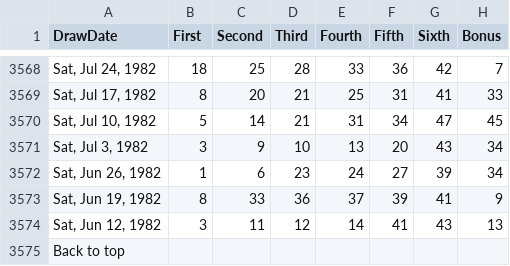
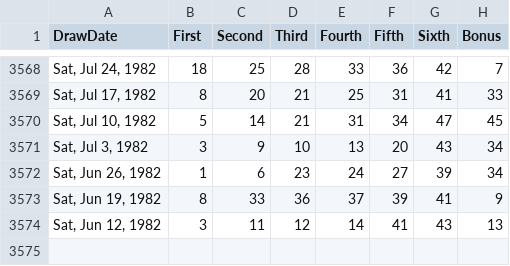
Before and after one commit to tarjin/SpecialProjectsInR, a CSV file: Lotto649.csv, drawn as a sheet; only a part is shown, gaps mark what is left out.

Commit message:
Removed bottom row that produced missing values

```diff
--- a/Lotto649.csv
+++ b/Lotto649.csv
@@ -3574,2 +3574 @@ DrawDate,First,Second,Third,Fourth,Fifth,Sixth,Bonus
 "Sat, Jun 12, 1982",3,11,12,14,41,43,13
-Back to top,,,,,,,
```
